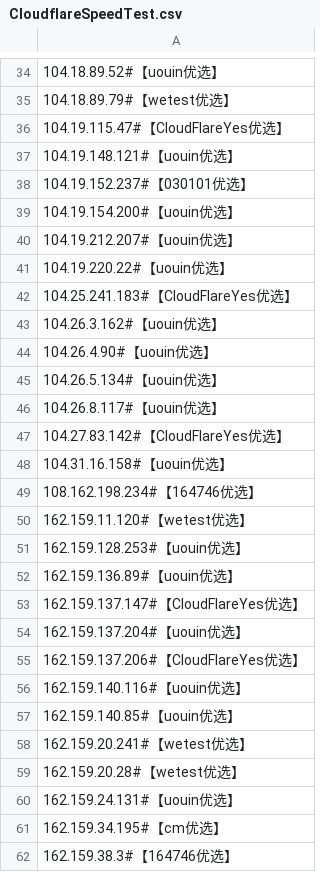
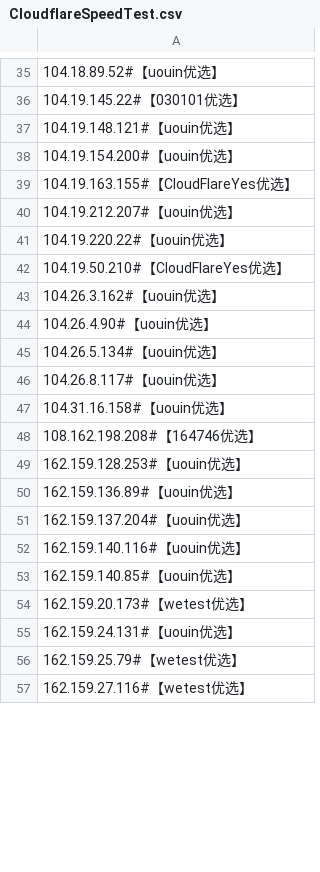
Before and after one commit to zxzx888/cf-ip, a CSV file: CloudflareSpeedTest.csv, drawn as a sheet; only a part is shown, gaps mark what is left out; the diff covers the shown part only.

```diff
--- a/CloudflareSpeedTest.csv
+++ b/CloudflareSpeedTest.csv
@@ -34,10 +35,9 @@
 104.18.89.52#【uouin优选】
-104.18.89.79#【wetest优选】
-104.19.115.47#【CloudFlareYes优选】
+104.19.145.22#【030101优选】
 104.19.148.121#【uouin优选】
-104.19.152.237#【030101优选】
 104.19.154.200#【uouin优选】
+104.19.163.155#【CloudFlareYes优选】
 104.19.212.207#【uouin优选】
 104.19.220.22#【uouin优选】
-104.25.241.183#【CloudFlareYes优选】
+104.19.50.210#【CloudFlareYes优选】
 104.26.3.162#【uouin优选】
@@ -46,17 +46,12 @@
 104.26.8.117#【uouin优选】
-104.27.83.142#【CloudFlareYes优选】
 104.31.16.158#【uouin优选】
-108.162.198.234#【164746优选】
-162.159.11.120#【wetest优选】
+108.162.198.208#【164746优选】
 162.159.128.253#【uouin优选】
 162.159.136.89#【uouin优选】
-162.159.137.147#【CloudFlareYes优选】
 162.159.137.204#【uouin优选】
-162.159.137.206#【CloudFlareYes优选】
 162.159.140.116#【uouin优选】
 162.159.140.85#【uouin优选】
-162.159.20.241#【wetest优选】
-162.159.20.28#【wetest优选】
+162.159.20.173#【wetest优选】
 162.159.24.131#【uouin优选】
-162.159.34.195#【cm优选】
-162.159.38.3#【164746优选】
+162.159.25.79#【wetest优选】
+162.159.27.116#【wetest优选】
```
Also changed, not shown: 19 added rows, 12 removed rows and 27 edited cells elsewhere in this file.
